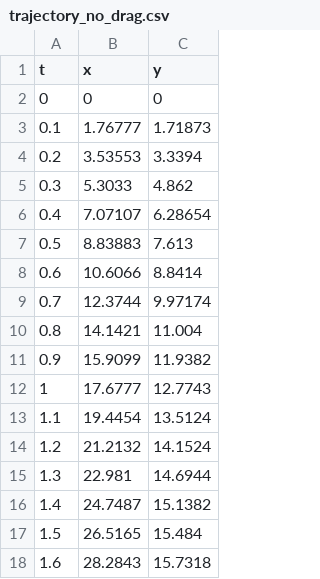
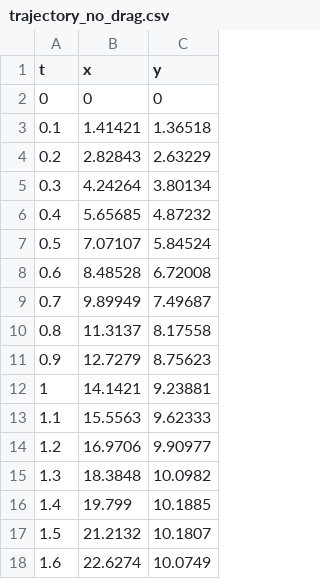
Before and after one commit to anaybajpaii/projectile-motion-sim, a CSV file: data/trajectory_no_drag.csv, drawn as a sheet; only a part is shown; the diff covers the shown part only.

```diff
--- a/data/trajectory_no_drag.csv
+++ b/data/trajectory_no_drag.csv
@@ -2,17 +2,17 @@ t,x,y
 0,0,0
-0.1,1.76777,1.71873
-0.2,3.53553,3.3394
-0.3,5.3033,4.862
-0.4,7.07107,6.28654
-0.5,8.83883,7.613
-0.6,10.6066,8.8414
-0.7,12.3744,9.97174
-0.8,14.1421,11.004
-0.9,15.9099,11.9382
-1,17.6777,12.7743
-1.1,19.4454,13.5124
-1.2,21.2132,14.1524
-1.3,22.981,14.6944
-1.4,24.7487,15.1382
-1.5,26.5165,15.484
-1.6,28.2843,15.7318
+0.1,1.41421,1.36518
+0.2,2.82843,2.63229
+0.3,4.24264,3.80134
+0.4,5.65685,4.87232
+0.5,7.07107,5.84524
+0.6,8.48528,6.72008
+0.7,9.89949,7.49687
+0.8,11.3137,8.17558
+0.9,12.7279,8.75623
+1,14.1421,9.23881
+1.1,15.5563,9.62333
+1.2,16.9706,9.90977
+1.3,18.3848,10.0982
+1.4,19.799,10.1885
+1.5,21.2132,10.1807
+1.6,22.6274,10.0749
```
Also changed, not shown: 8 removed rows and 24 edited cells elsewhere in this file, 1 other file.
